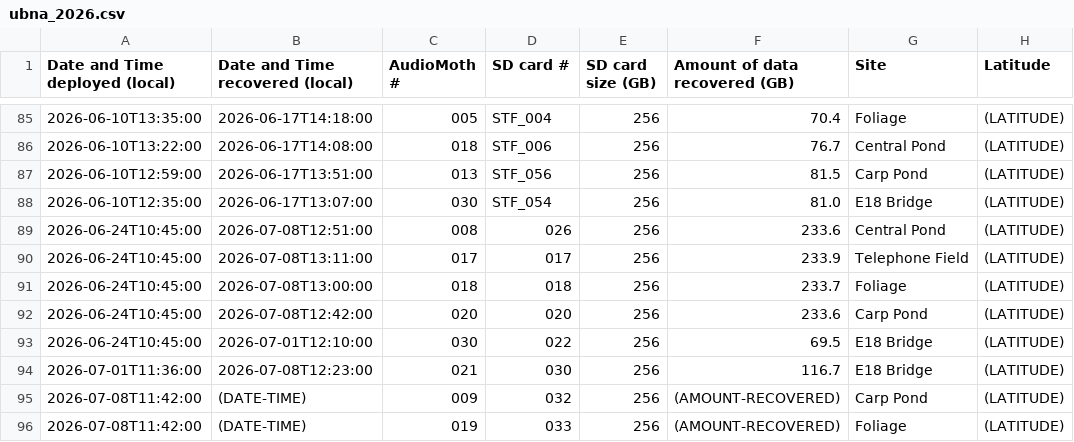
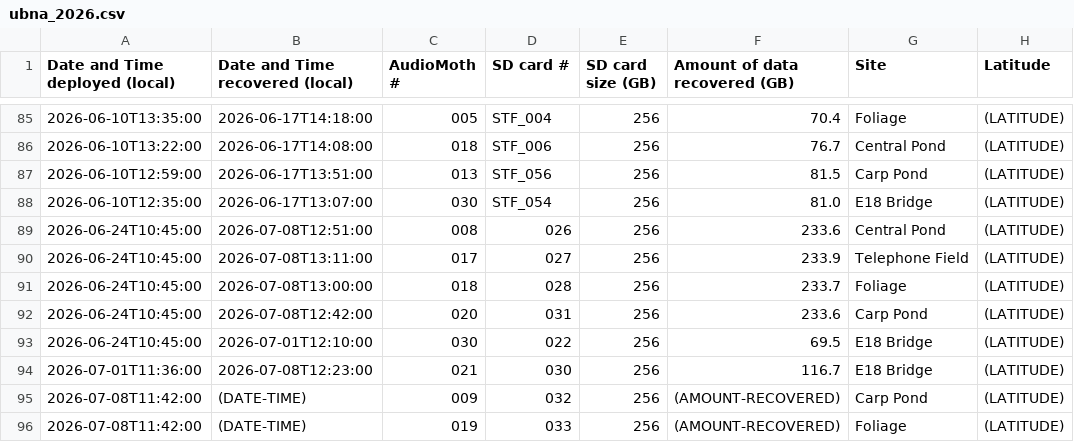
Before and after one commit to uw-echospace/ubna-field, a CSV file: field_records/ubna_2026.csv, drawn as a sheet; only a part is shown, gaps mark what is left out; the diff names each change by its address in the sheet, - before the commit and + after, or states it on an @@ line.

Commit message:
fixed some recover-20260708 sd card numbers

```diff
--- a/field_records/ubna_2026.csv
+++ b/field_records/ubna_2026.csv
-D90 (SD card #): 017
+D90 (SD card #): 027
-D91 (SD card #): 018
+D91 (SD card #): 028
-D92 (SD card #): 020
+D92 (SD card #): 031
```
